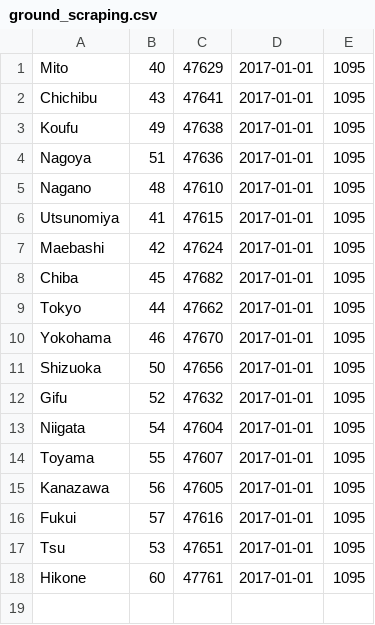
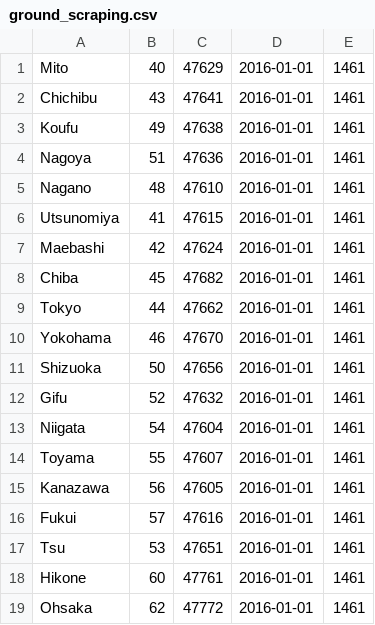
Before and after one commit to predora005/wheather-forecasting, a CSV file: 02.scraping/csv/ground_scraping.csv, drawn as a sheet.

Commit message:
Add Ohsaka to ground_scraping.csv

```diff
--- a/02.scraping/csv/ground_scraping.csv
+++ b/02.scraping/csv/ground_scraping.csv
@@ -1,18 +1,19 @@
-Mito,       40, 47629, 2017-01-01, 1095
-Chichibu,   43, 47641, 2017-01-01, 1095
-Koufu,      49, 47638, 2017-01-01, 1095
-Nagoya,     51, 47636, 2017-01-01, 1095
-Nagano,     48, 47610, 2017-01-01, 1095
-Utsunomiya, 41, 47615, 2017-01-01, 1095
-Maebashi,   42, 47624, 2017-01-01, 1095
-Chiba,      45, 47682, 2017-01-01, 1095
-Tokyo,      44, 47662, 2017-01-01, 1095
-Yokohama,   46, 47670, 2017-01-01, 1095
-Shizuoka,   50, 47656, 2017-01-01, 1095
-Gifu,       52, 47632, 2017-01-01, 1095
-Niigata,    54, 47604, 2017-01-01, 1095
-Toyama,     55, 47607, 2017-01-01, 1095
-Kanazawa,   56, 47605, 2017-01-01, 1095
-Fukui,      57, 47616, 2017-01-01, 1095
-Tsu,        53, 47651, 2017-01-01, 1095
-Hikone,     60, 47761, 2017-01-01, 1095
+Mito,       40, 47629, 2016-01-01, 1461
+Chichibu,   43, 47641, 2016-01-01, 1461
+Koufu,      49, 47638, 2016-01-01, 1461
+Nagoya,     51, 47636, 2016-01-01, 1461
+Nagano,     48, 47610, 2016-01-01, 1461
+Utsunomiya, 41, 47615, 2016-01-01, 1461
+Maebashi,   42, 47624, 2016-01-01, 1461
+Chiba,      45, 47682, 2016-01-01, 1461
+Tokyo,      44, 47662, 2016-01-01, 1461
+Yokohama,   46, 47670, 2016-01-01, 1461
+Shizuoka,   50, 47656, 2016-01-01, 1461
+Gifu,       52, 47632, 2016-01-01, 1461
+Niigata,    54, 47604, 2016-01-01, 1461
+Toyama,     55, 47607, 2016-01-01, 1461
+Kanazawa,   56, 47605, 2016-01-01, 1461
+Fukui,      57, 47616, 2016-01-01, 1461
+Tsu,        53, 47651, 2016-01-01, 1461
+Hikone,     60, 47761, 2016-01-01, 1461
+Ohsaka,     62, 47772, 2016-01-01, 1461
```
